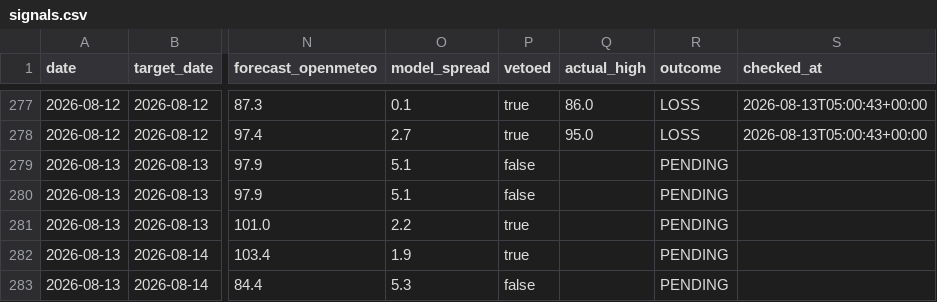
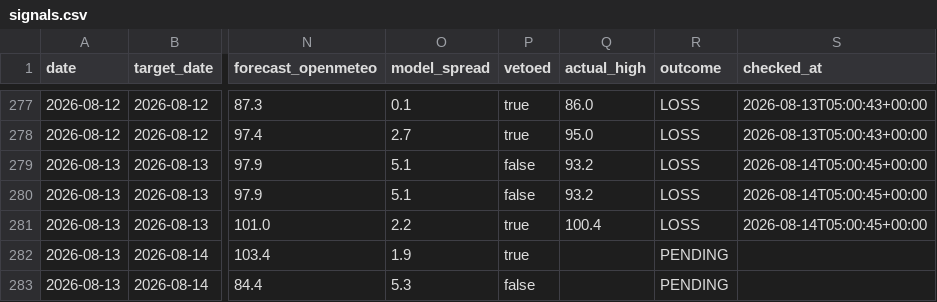
Before and after one commit to sdnwrd/PolyWeather, a CSV file: data/signals.csv, drawn as a sheet; only a part is shown, gaps mark what is left out; the diff names each change by its address in the sheet, - before the commit and + after, or states it on an @@ line.

```diff
--- a/data/signals.csv
+++ b/data/signals.csv
-Q279:Q280 (actual_high): (empty)
+Q279:Q280 (actual_high): 93.2
-R279:R281 (outcome): PENDING
+R279:R281 (outcome): LOSS
-S279:S281 (checked_at): (empty)
+S279:S281 (checked_at): 2026-08-14T05:00:45+00:00
-Q281 (actual_high): (empty)
+Q281 (actual_high): 100.4
```
Also changed, not shown: 6 other files.
